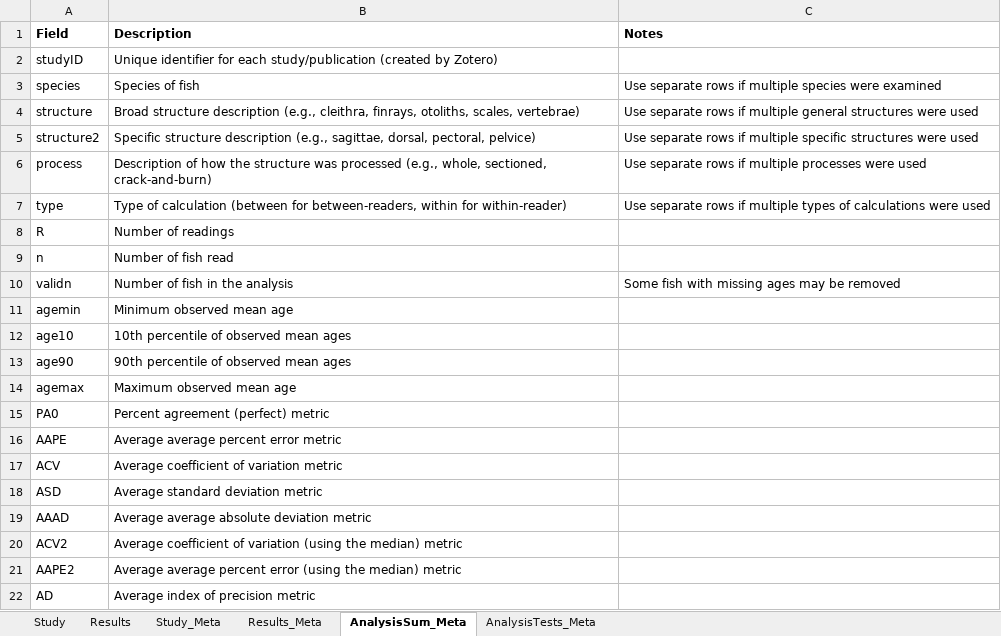
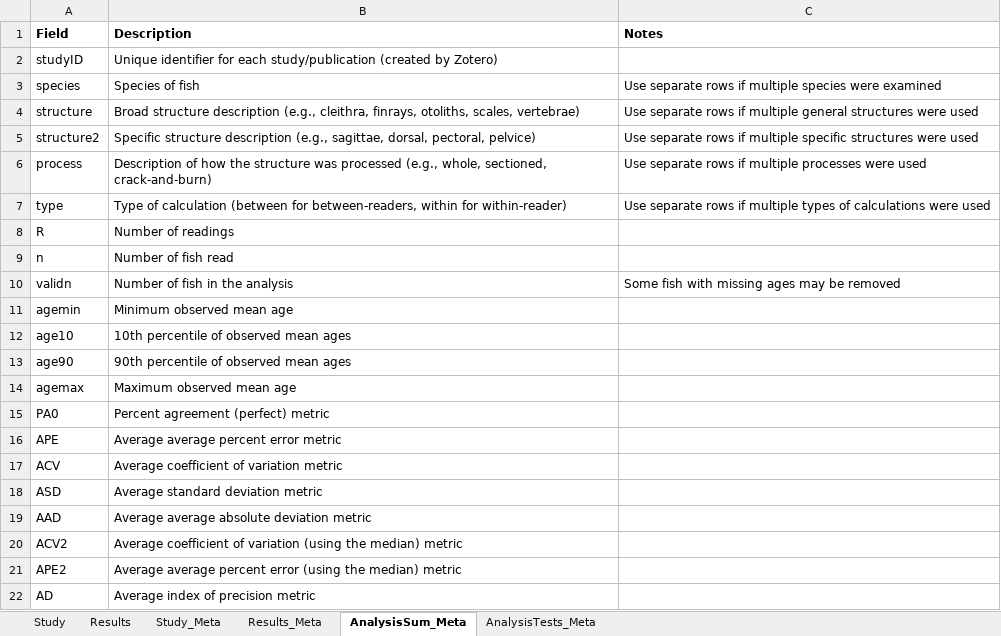
Before and after one commit to droglenc/AgePrecision, an Excel workbook: data/Literature_Review.xlsx, sheet AnalysisSum_Meta, drawn as a sheet; values as stored, in another font and other column widths than the file's, no borders; the diff names each change by its address in the sheet, - before the commit and + after, or states it on an @@ line.

```diff
--- a/data/Literature_Review.xlsx (sheet AnalysisSum_Meta)
+++ b/data/Literature_Review.xlsx (sheet AnalysisSum_Meta)
-A16 (Field): AAPE
+A16 (Field): APE
-A19 (Field): AAAD
+A19 (Field): AAD
-A21 (Field): AAPE2
+A21 (Field): APE2
```
Also changed, not shown: sheet Results, sheet Results_Meta, 3 other files.
